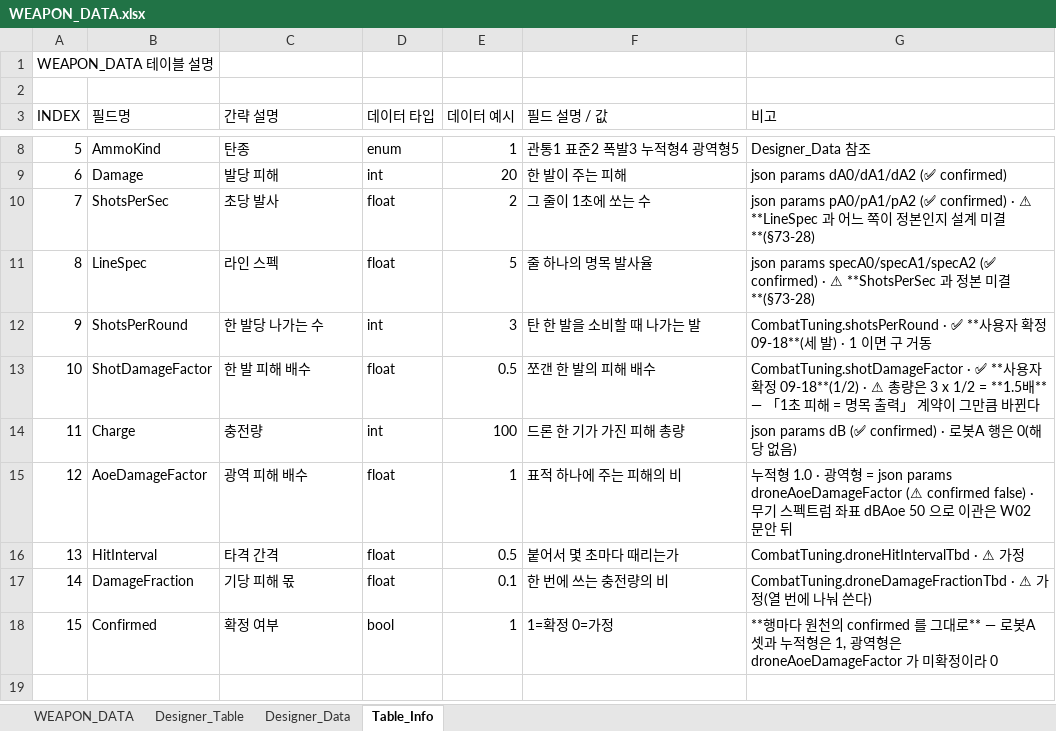
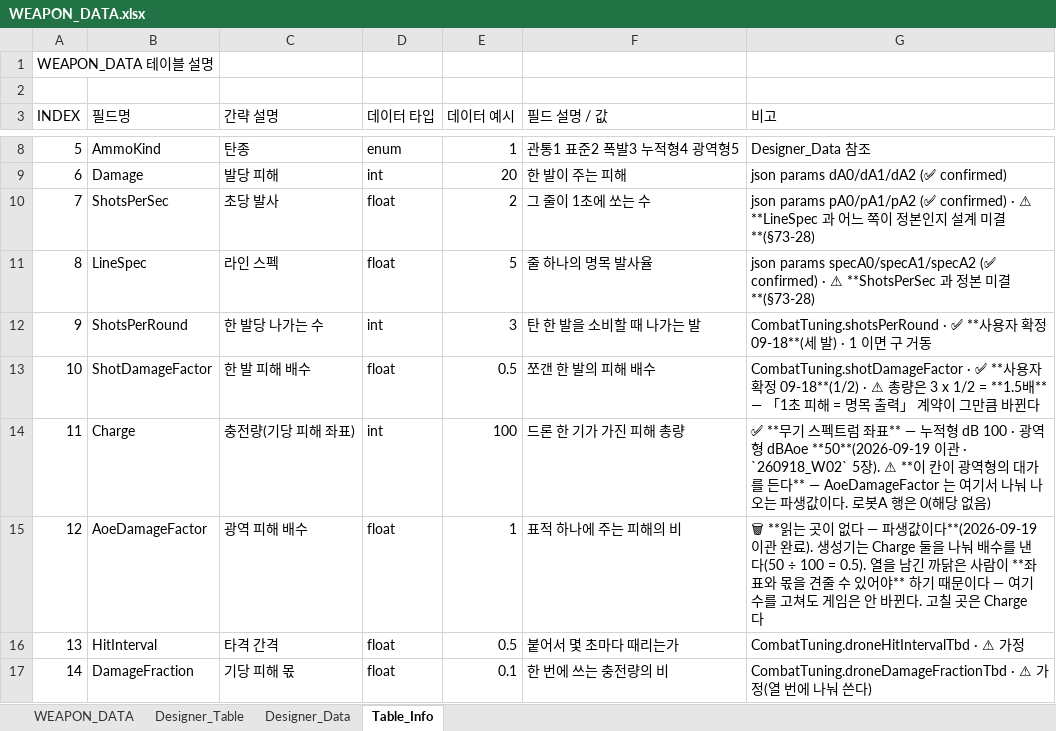
Before and after one commit to Rhythm0s/MechBoardIdle, an Excel workbook: Tables/WEAPON_DATA.xlsx, sheet Table_Info, drawn as a sheet; only a part is shown, gaps mark what is left out; the shorter side is filled out with more unchanged rows; values as stored, in another font and other column widths than the file's, no borders; the diff names each change by its address in the sheet, - before the commit and + after, or states it on an @@ line.

```diff
--- a/Tables/WEAPON_DATA.xlsx (sheet Table_Info)
+++ b/Tables/WEAPON_DATA.xlsx (sheet Table_Info)
-C14 (간략 설명): 충전량
+C14 (간략 설명): 충전량(기당 피해 좌표)
-G14 (비고): json params dB (✅ confirmed) · 로봇A 행…
+G14 (비고): ✅ **무기 스펙트럼 좌표** — 누적형 dB 100 · 광역형 dBAoe **50**(2026-09-19 이관 · `260918_W02` 5장). ⚠ **이 칸이 광역형의 대가를 든다** — AoeDamageFactor 는 여기서 나눠 나오는 파생값이다. 로봇A 행…
-G15 (비고): 누적형 1.0 · 광역형 = json params droneAoeDamageFactor (⚠ confirmed false) · 무기 스펙트럼 좌표 dBAoe 50 으로 이관은 W02 문안 뒤
+G15 (비고): 🗑 **읽는 곳이 없다 — 파생값이다**(2026-09-19 이관 완료). 생성기는 Charge 둘을 나눠 배수를 낸다(50 ÷ 100 = 0.5). 열을 남긴 까닭은 사람이 **좌표와 몫을 견줄 수 있어야** 하기 때문이다 — 여기 수를 고쳐도 게임은 안 바뀐다. 고칠 곳은 Charge 다
```
Also changed, not shown: sheet WEAPON_DATA, sheet Designer_Table, 7 other files.
